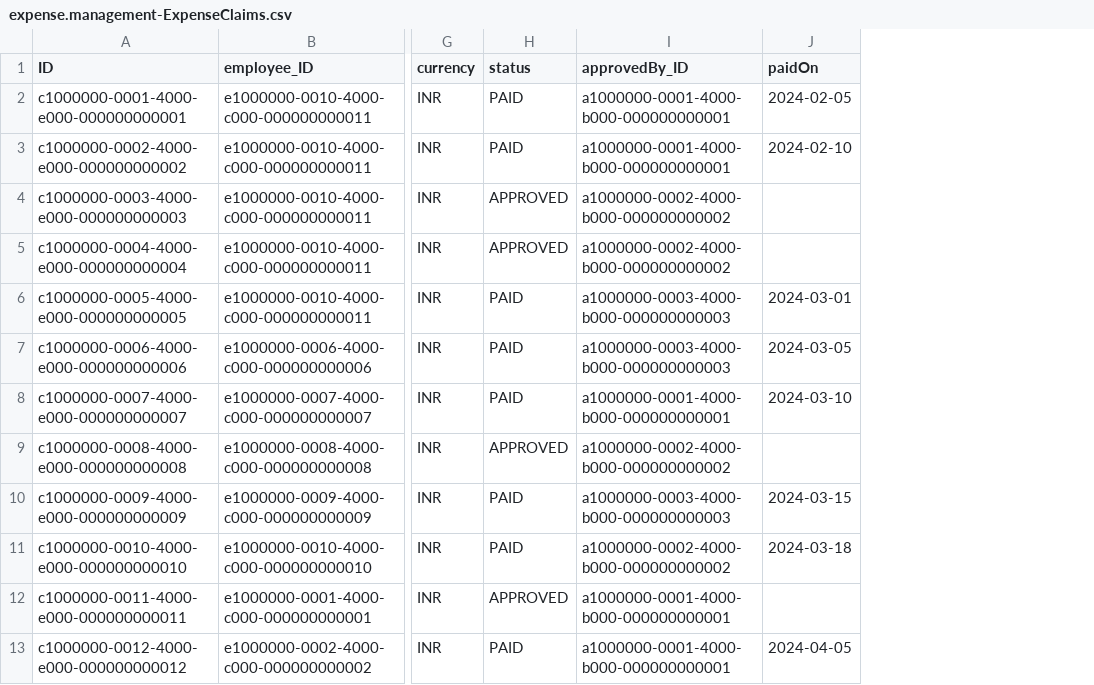
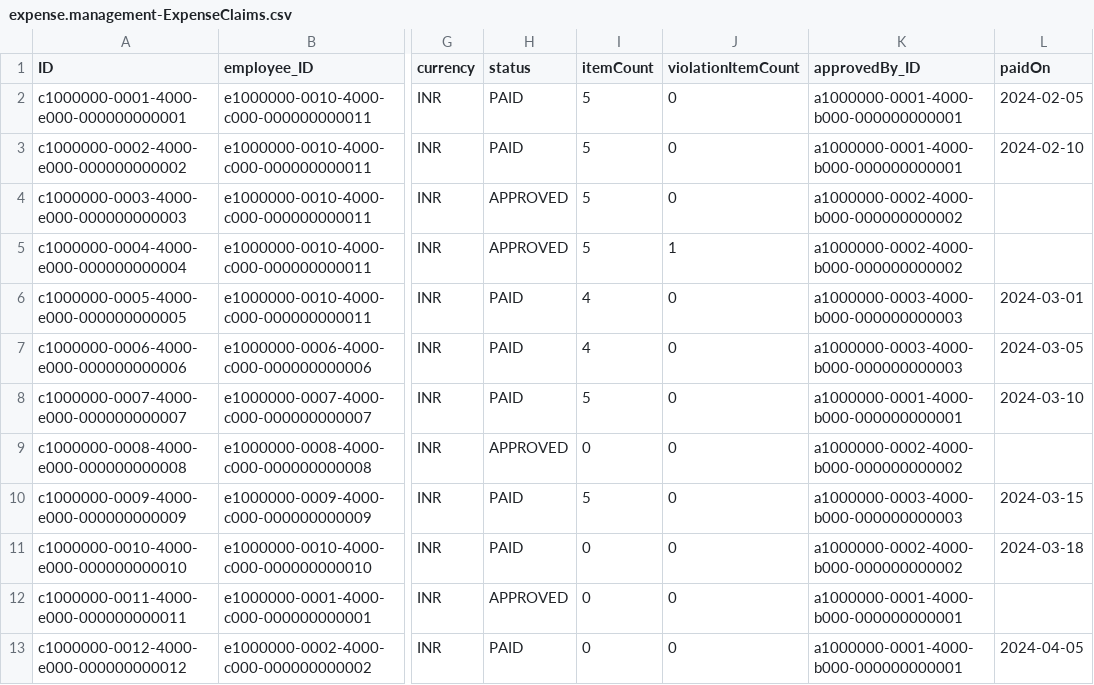
Before and after one commit to sumitdangi000/expense-management, a CSV file: db/data/expense.management-ExpenseClaims.csv, drawn as a sheet; only a part is shown, gaps mark what is left out; the diff names each change by its address in the sheet, - before the commit and + after, or states it on an @@ line.

```diff
--- a/db/data/expense.management-ExpenseClaims.csv
+++ b/db/data/expense.management-ExpenseClaims.csv
+column I (itemCount), rows 2-13: 5 | 5 | 5 | 5 | 4 | 4 | 5 | 0 | 5 | 0 | 0 | 0
+column J (violationItemCount), rows 2-13: 0 | 0 | 0 | 1 | 0 | 0 | 0 | 0 | 0 | 0 | 0 | 0
```
Also changed, not shown: db/data/expense.management-ExpenseItems.csv, 17 other files.
